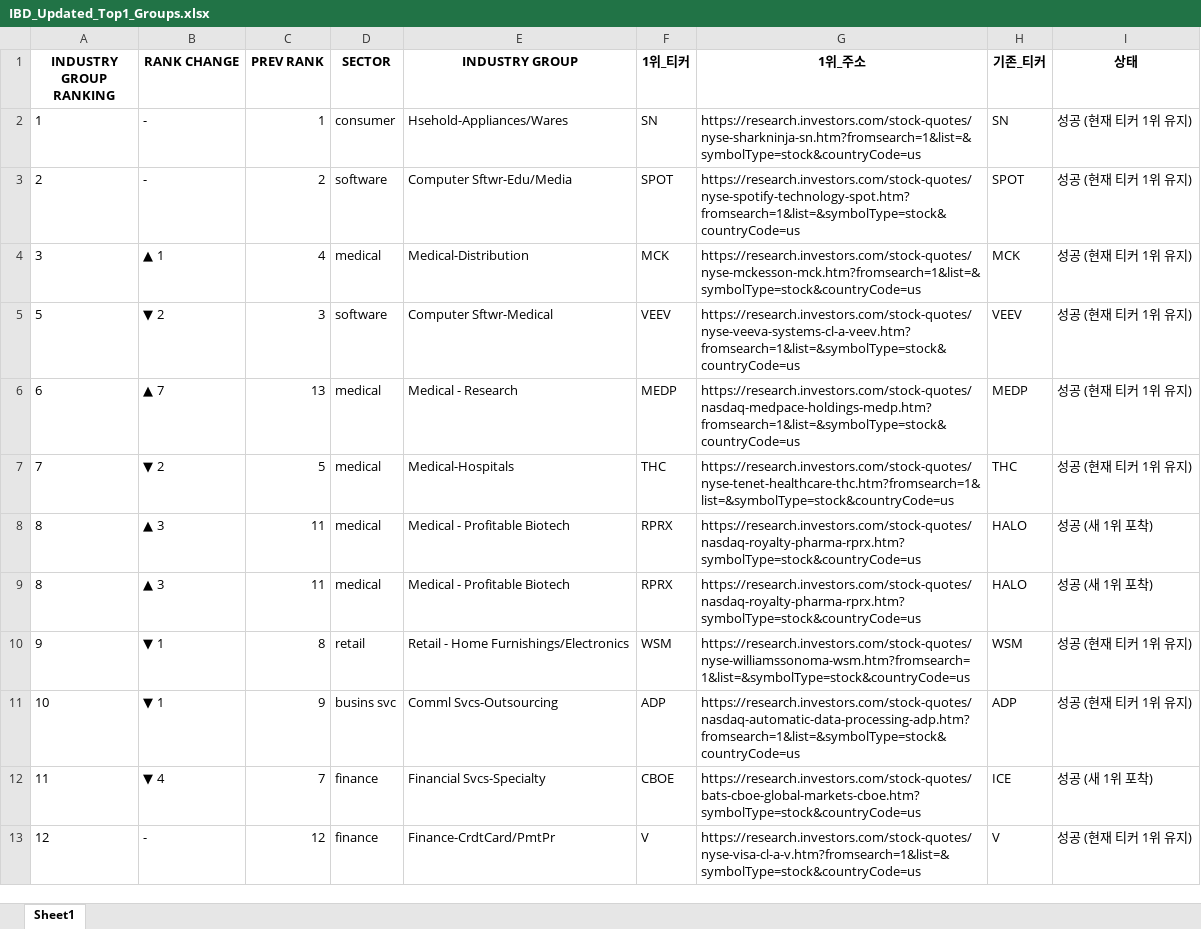
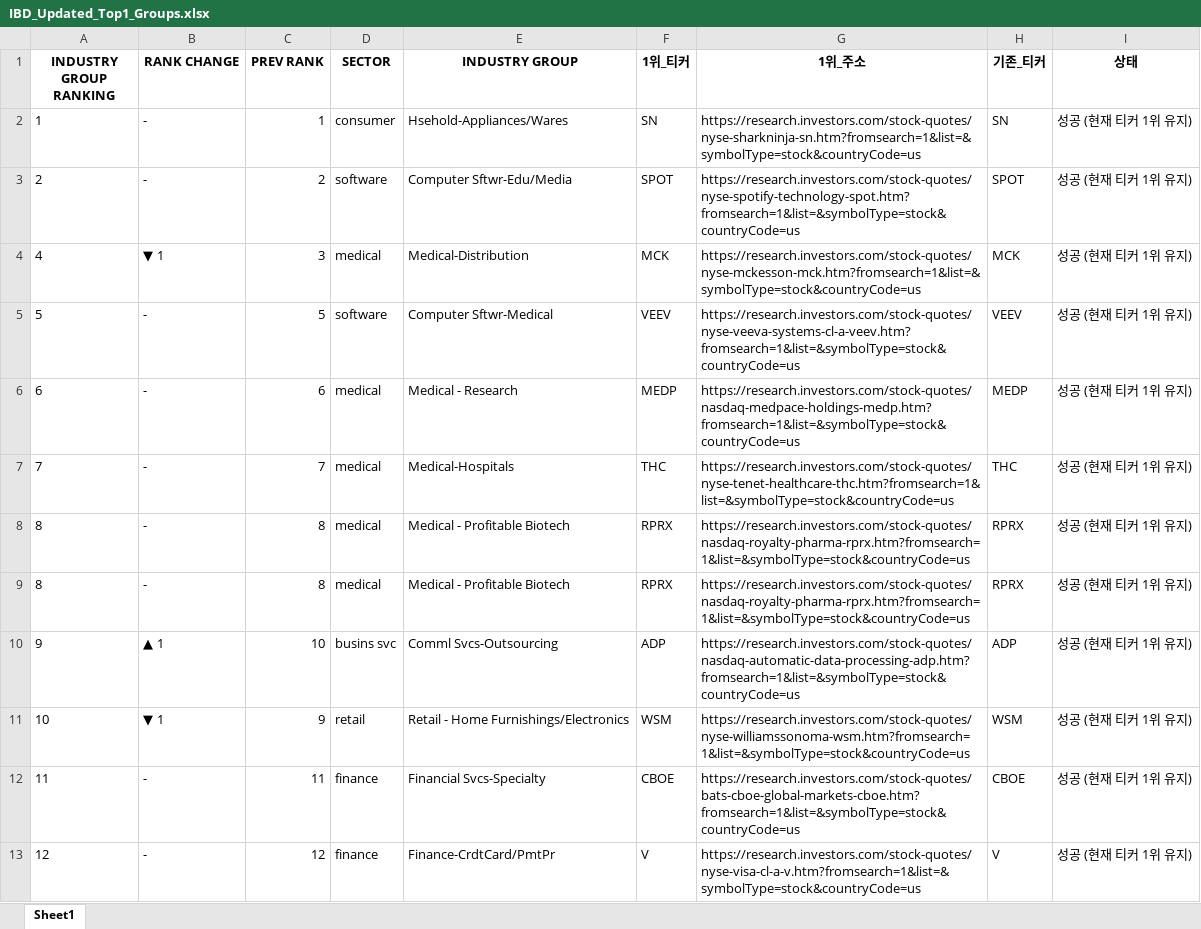
Before and after one commit to hjlee0421/ibd_top, an Excel workbook: IBD_Updated_Top1_Groups.xlsx, sheet Sheet1, drawn as a sheet; only a part is shown; values as stored, in another font and other column widths than the file's, no borders; the diff covers the shown part only; the diff names each change by its address in the sheet, - before the commit and + after, or states it on an @@ line.

```diff
--- a/IBD_Updated_Top1_Groups.xlsx (sheet Sheet1)
+++ b/IBD_Updated_Top1_Groups.xlsx (sheet Sheet1)
-A4 (INDUSTRY GROUP RANKING): 3
+A4 (INDUSTRY GROUP RANKING): 4
-B4 (RANK CHANGE): ▲ 1
+B4 (RANK CHANGE): ▼ 1
-C4 (PREV RANK): 4
+C4 (PREV RANK): 3
-B5 (RANK CHANGE): ▼ 2
+B5 (RANK CHANGE): -
-C5 (PREV RANK): 3
+C5 (PREV RANK): 5
-B6 (RANK CHANGE): ▲ 7
+B6 (RANK CHANGE): -
-C6 (PREV RANK): 13
+C6 (PREV RANK): 6
-B7 (RANK CHANGE): ▼ 2
+B7 (RANK CHANGE): -
-C7 (PREV RANK): 5
+C7 (PREV RANK): 7
-B8:B9 (RANK CHANGE): ▲ 3
+B8:B9 (RANK CHANGE): -
-C8:C9 (PREV RANK): 11
+C8:C9 (PREV RANK): 8
-G8:G9 (1위_주소): https://research.investors.com/stock-quotes/nasdaq-royalty-pharma-rprx.htm?symbolType=stock&countryCode=us
+G8:G9 (1위_주소): https://research.investors.com/stock-quotes/nasdaq-royalty-pharma-rprx.htm?fromsearch=1&list=&symbolType=stock&countryCode=us
-H8:H9 (기존_티커): HALO
+H8:H9 (기존_티커): RPRX
-I8:I9 (상태): 성공 (새 1위 포착)
+I8:I9 (상태): 성공 (현재 티커 1위 유지)
-B10 (RANK CHANGE): ▼ 1
+B10 (RANK CHANGE): ▲ 1
-C10 (PREV RANK): 8
+C10 (PREV RANK): 10
-D10 (SECTOR): retail
+D10 (SECTOR): busins svc
-E10 (INDUSTRY GROUP): Retail - Home Furnishings/Electronics
+E10 (INDUSTRY GROUP): Comml Svcs-Outsourcing
-F10 (1위_티커): WSM
+F10 (1위_티커): ADP
-G10 (1위_주소): https://research.investors.com/stock-quotes/nyse-williamssonoma-wsm.htm?fromsearch=1&list=&symbolType=stock&countryCode=us
+G10 (1위_주소): https://research.investors.com/stock-quotes/nasdaq-automatic-data-processing-adp.htm?fromsearch=1&list=&symbolType=stock&countryCode=us
-H10 (기존_티커): WSM
+H10 (기존_티커): ADP
-D11 (SECTOR): busins svc
+D11 (SECTOR): retail
-E11 (INDUSTRY GROUP): Comml Svcs-Outsourcing
+E11 (INDUSTRY GROUP): Retail - Home Furnishings/Electronics
-F11 (1위_티커): ADP
+F11 (1위_티커): WSM
-G11 (1위_주소): https://research.investors.com/stock-quotes/nasdaq-automatic-data-processing-adp.htm?fromsearch=1&list=&symbolType=stock&countryCode=us
+G11 (1위_주소): https://research.investors.com/stock-quotes/nyse-williamssonoma-wsm.htm?fromsearch=1&list=&symbolType=stock&countryCode=us
-H11 (기존_티커): ADP
+H11 (기존_티커): WSM
-B12 (RANK CHANGE): ▼ 4
+B12 (RANK CHANGE): -
-C12 (PREV RANK): 7
+C12 (PREV RANK): 11
-G12 (1위_주소): https://research.investors.com/stock-quotes/bats-cboe-global-markets-cboe.htm?symbolType=stock&countryCode=us
+G12 (1위_주소): https://research.investors.com/stock-quotes/bats-cboe-global-markets-cboe.htm?fromsearch=1&list=&symbolType=stock&countryCode=us
-H12 (기존_티커): ICE
+H12 (기존_티커): CBOE
-I12 (상태): 성공 (새 1위 포착)
+I12 (상태): 성공 (현재 티커 1위 유지)
```
Also changed, not shown: 2 added rows, 2 removed rows and 411 edited cells elsewhere in this sheet, 1 other file.
